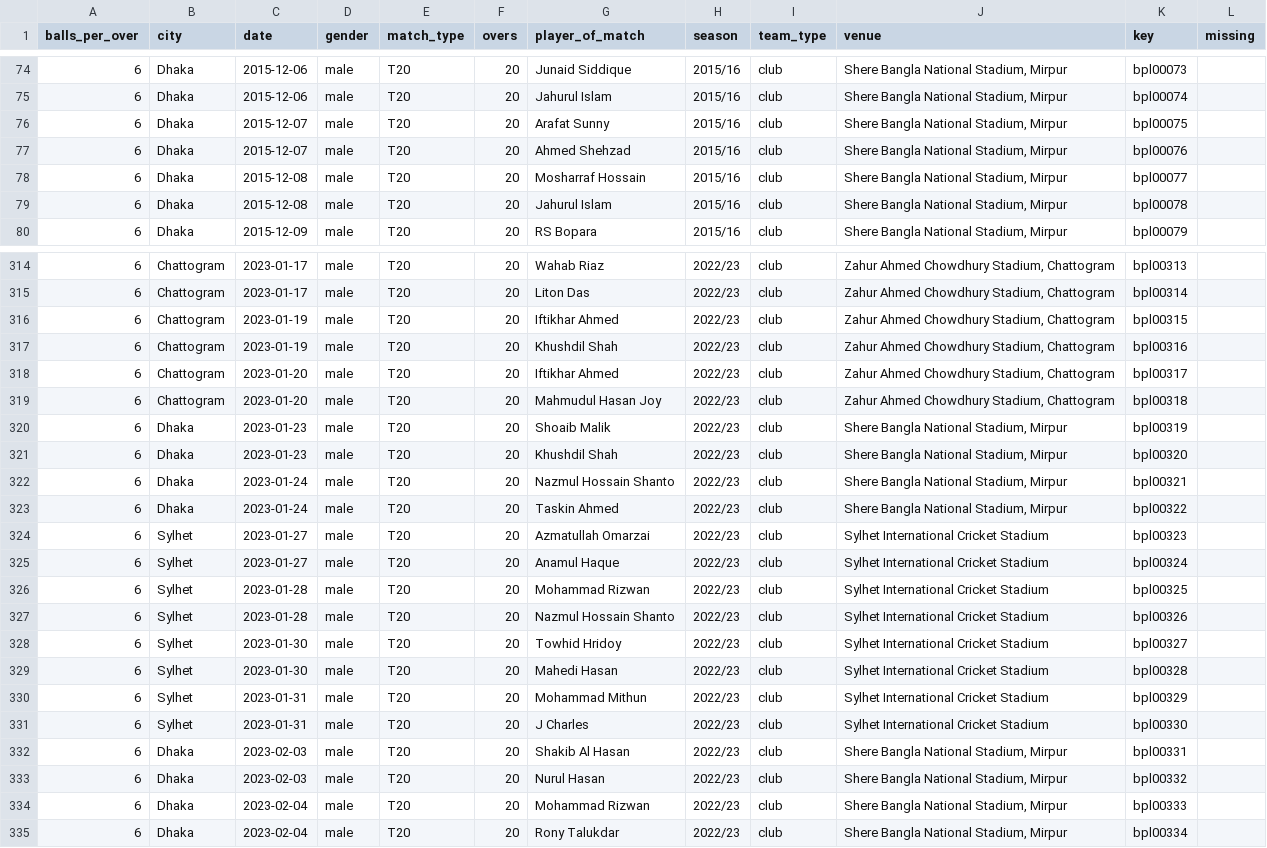
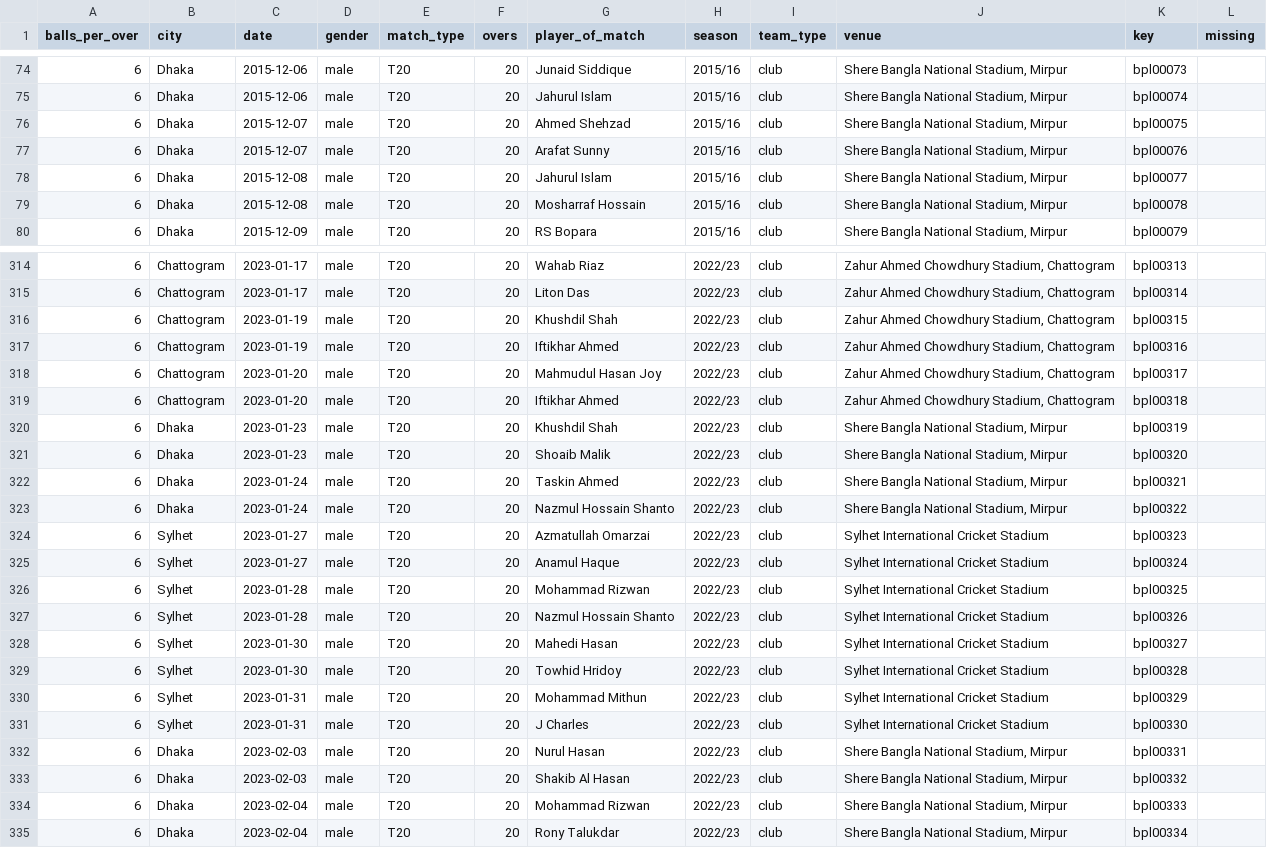
Before and after one commit to sawlachintan/cricket_data, a CSV file: data/bronze/bpl/info_df.csv, drawn as a sheet; only a part is shown, gaps mark what is left out; the diff covers the shown part only.

```diff
--- a/data/bronze/bpl/info_df.csv
+++ b/data/bronze/bpl/info_df.csv
@@ -75,6 +75,6 @@ balls_per_over,city,date,gender,match_type,overs,player_of_match,season,team_typ
 6,Dhaka,2015-12-06,male,T20,20,Jahurul Islam,2015/16,club,"Shere Bangla National Stadium, Mirpur",bpl00074,
-6,Dhaka,2015-12-07,male,T20,20,Arafat Sunny,2015/16,club,"Shere Bangla National Stadium, Mirpur",bpl00075,
-6,Dhaka,2015-12-07,male,T20,20,Ahmed Shehzad,2015/16,club,"Shere Bangla National Stadium, Mirpur",bpl00076,
-6,Dhaka,2015-12-08,male,T20,20,Mosharraf Hossain,2015/16,club,"Shere Bangla National Stadium, Mirpur",bpl00077,
-6,Dhaka,2015-12-08,male,T20,20,Jahurul Islam,2015/16,club,"Shere Bangla National Stadium, Mirpur",bpl00078,
+6,Dhaka,2015-12-07,male,T20,20,Ahmed Shehzad,2015/16,club,"Shere Bangla National Stadium, Mirpur",bpl00075,
+6,Dhaka,2015-12-07,male,T20,20,Arafat Sunny,2015/16,club,"Shere Bangla National Stadium, Mirpur",bpl00076,
+6,Dhaka,2015-12-08,male,T20,20,Jahurul Islam,2015/16,club,"Shere Bangla National Stadium, Mirpur",bpl00077,
+6,Dhaka,2015-12-08,male,T20,20,Mosharraf Hossain,2015/16,club,"Shere Bangla National Stadium, Mirpur",bpl00078,
 6,Dhaka,2015-12-09,male,T20,20,RS Bopara,2015/16,club,"Shere Bangla National Stadium, Mirpur",bpl00079,
@@ -315,10 +315,10 @@ balls_per_over,city,date,gender,match_type,overs,player_of_match,season,team_typ
 6,Chattogram,2023-01-17,male,T20,20,Liton Das,2022/23,club,"Zahur Ahmed Chowdhury Stadium, Chattogram",bpl00314,
-6,Chattogram,2023-01-19,male,T20,20,Iftikhar Ahmed,2022/23,club,"Zahur Ahmed Chowdhury Stadium, Chattogram",bpl00315,
-6,Chattogram,2023-01-19,male,T20,20,Khushdil Shah,2022/23,club,"Zahur Ahmed Chowdhury Stadium, Chattogram",bpl00316,
-6,Chattogram,2023-01-20,male,T20,20,Iftikhar Ahmed,2022/23,club,"Zahur Ahmed Chowdhury Stadium, Chattogram",bpl00317,
-6,Chattogram,2023-01-20,male,T20,20,Mahmudul Hasan Joy,2022/23,club,"Zahur Ahmed Chowdhury Stadium, Chattogram",bpl00318,
-6,Dhaka,2023-01-23,male,T20,20,Shoaib Malik,2022/23,club,"Shere Bangla National Stadium, Mirpur",bpl00319,
-6,Dhaka,2023-01-23,male,T20,20,Khushdil Shah,2022/23,club,"Shere Bangla National Stadium, Mirpur",bpl00320,
-6,Dhaka,2023-01-24,male,T20,20,Nazmul Hossain Shanto,2022/23,club,"Shere Bangla National Stadium, Mirpur",bpl00321,
-6,Dhaka,2023-01-24,male,T20,20,Taskin Ahmed,2022/23,club,"Shere Bangla National Stadium, Mirpur",bpl00322,
+6,Chattogram,2023-01-19,male,T20,20,Khushdil Shah,2022/23,club,"Zahur Ahmed Chowdhury Stadium, Chattogram",bpl00315,
+6,Chattogram,2023-01-19,male,T20,20,Iftikhar Ahmed,2022/23,club,"Zahur Ahmed Chowdhury Stadium, Chattogram",bpl00316,
+6,Chattogram,2023-01-20,male,T20,20,Mahmudul Hasan Joy,2022/23,club,"Zahur Ahmed Chowdhury Stadium, Chattogram",bpl00317,
+6,Chattogram,2023-01-20,male,T20,20,Iftikhar Ahmed,2022/23,club,"Zahur Ahmed Chowdhury Stadium, Chattogram",bpl00318,
+6,Dhaka,2023-01-23,male,T20,20,Khushdil Shah,2022/23,club,"Shere Bangla National Stadium, Mirpur",bpl00319,
+6,Dhaka,2023-01-23,male,T20,20,Shoaib Malik,2022/23,club,"Shere Bangla National Stadium, Mirpur",bpl00320,
+6,Dhaka,2023-01-24,male,T20,20,Taskin Ahmed,2022/23,club,"Shere Bangla National Stadium, Mirpur",bpl00321,
+6,Dhaka,2023-01-24,male,T20,20,Nazmul Hossain Shanto,2022/23,club,"Shere Bangla National Stadium, Mirpur",bpl00322,
 6,Sylhet,2023-01-27,male,T20,20,Azmatullah Omarzai,2022/23,club,Sylhet International Cricket Stadium,bpl00323,
@@ -327,8 +327,8 @@ balls_per_over,city,date,gender,match_type,overs,player_of_match,season,team_typ
 6,Sylhet,2023-01-28,male,T20,20,Nazmul Hossain Shanto,2022/23,club,Sylhet International Cricket Stadium,bpl00326,
-6,Sylhet,2023-01-30,male,T20,20,Towhid Hridoy,2022/23,club,Sylhet International Cricket Stadium,bpl00327,
-6,Sylhet,2023-01-30,male,T20,20,Mahedi Hasan,2022/23,club,Sylhet International Cricket Stadium,bpl00328,
+6,Sylhet,2023-01-30,male,T20,20,Mahedi Hasan,2022/23,club,Sylhet International Cricket Stadium,bpl00327,
+6,Sylhet,2023-01-30,male,T20,20,Towhid Hridoy,2022/23,club,Sylhet International Cricket Stadium,bpl00328,
 6,Sylhet,2023-01-31,male,T20,20,Mohammad Mithun,2022/23,club,Sylhet International Cricket Stadium,bpl00329,
 6,Sylhet,2023-01-31,male,T20,20,J Charles,2022/23,club,Sylhet International Cricket Stadium,bpl00330,
-6,Dhaka,2023-02-03,male,T20,20,Shakib Al Hasan,2022/23,club,"Shere Bangla National Stadium, Mirpur",bpl00331,
-6,Dhaka,2023-02-03,male,T20,20,Nurul Hasan,2022/23,club,"Shere Bangla National Stadium, Mirpur",bpl00332,
+6,Dhaka,2023-02-03,male,T20,20,Nurul Hasan,2022/23,club,"Shere Bangla National Stadium, Mirpur",bpl00331,
+6,Dhaka,2023-02-03,male,T20,20,Shakib Al Hasan,2022/23,club,"Shere Bangla National Stadium, Mirpur",bpl00332,
 6,Dhaka,2023-02-04,male,T20,20,Mohammad Rizwan,2022/23,club,"Shere Bangla National Stadium, Mirpur",bpl00333,
```
Also changed, not shown: 4 added rows and 98 edited cells elsewhere in this file, data/bronze/bbl/officials_df.csv, data/bronze/bbl/playing_xi_df.csv, 50 other files.
